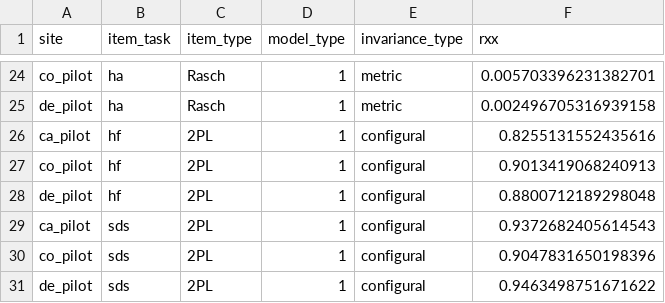
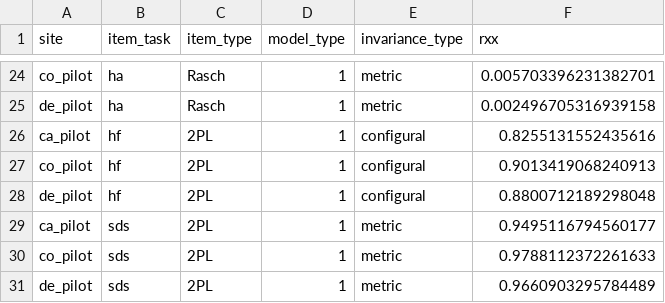
Before and after one commit to levante-framework/levante-pilots, a CSV file: 02_scoring_outputs/irt_outputs/multigroup_task_rxx.csv, drawn as a sheet; only a part is shown, gaps mark what is left out.

Commit message:
sds scoring

```diff
--- a/02_scoring_outputs/irt_outputs/multigroup_task_rxx.csv
+++ b/02_scoring_outputs/irt_outputs/multigroup_task_rxx.csv
@@ -28,4 +28,4 @@ co_pilot,hf,2PL,1,configural,0.9013419068240913
 de_pilot,hf,2PL,1,configural,0.8800712189298048
-ca_pilot,sds,2PL,1,configural,0.9372682405614543
-co_pilot,sds,2PL,1,configural,0.9047831650198396
-de_pilot,sds,2PL,1,configural,0.9463498751671622
+ca_pilot,sds,2PL,1,metric,0.9495116794560177
+co_pilot,sds,2PL,1,metric,0.9788112372261633
+de_pilot,sds,2PL,1,metric,0.9660903295784489
```
Also changed, not shown: 02_scoring_outputs/irt_outputs/multigroup_task_rxx_wide.csv, 12 other files.
